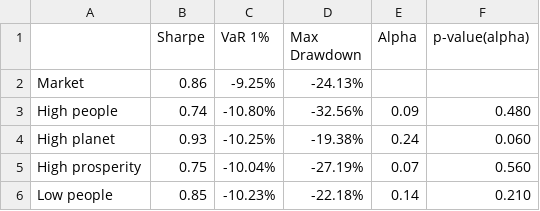
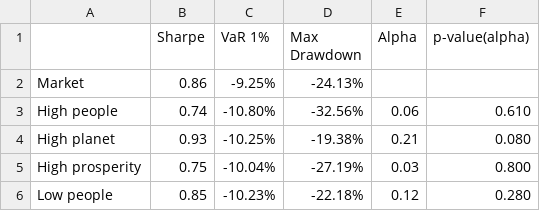
Before and after one commit to christy108/modular_fund_analysis, a CSV file: output/dict_all_SDG_1D/North_America/2013-07-2024-12_split6/csvs/strategy_performance_metrics_ff-North_America.csv, drawn as a sheet.

```diff
--- a/output/dict_all_SDG_1D/North_America/2013-07-2024-12_split6/csvs/strategy_performance_metrics_ff-North_America.csv
+++ b/output/dict_all_SDG_1D/North_America/2013-07-2024-12_split6/csvs/strategy_performance_metrics_ff-North_America.csv
@@ -2,5 +2,5 @@
 Market,0.86,-9.25%,-24.13%,,
-High people,0.74,-10.80%,-32.56%,0.09,0.480
-High planet,0.93,-10.25%,-19.38%,0.24,0.060
-High prosperity,0.75,-10.04%,-27.19%,0.07,0.560
-Low people,0.85,-10.23%,-22.18%,0.14,0.210
+High people,0.74,-10.80%,-32.56%,0.06,0.610
+High planet,0.93,-10.25%,-19.38%,0.21,0.080
+High prosperity,0.75,-10.04%,-27.19%,0.03,0.800
+Low people,0.85,-10.23%,-22.18%,0.12,0.280
```
Also changed, not shown: output/dict_all_SDG_1D/North_America/2013-07-2024-12_split6/csvs/ff3_regressions_ff-North_America.csv, output/dict_all_SDG_1D/North_America/2013-07-2024-12_split6/csvs/rolling_alphas_window40_ff-North_America.csv, 5 other files.
